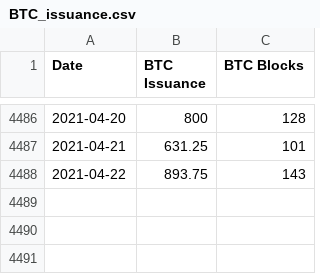
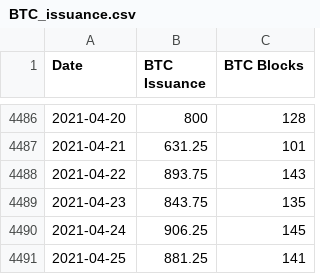
Before and after one commit to dginst/crypto_correlation, a CSV file: source_data/BTC_issuance.csv, drawn as a sheet; only a part is shown, gaps mark what is left out; the diff names each change by its address in the sheet, - before the commit and + after, or states it on an @@ line.

```diff
--- a/source_data/BTC_issuance.csv
+++ b/source_data/BTC_issuance.csv
+row 4489: 2021-04-23 | 843.75 | 135
+row 4490: 2021-04-24 | 906.25 | 145
+row 4491: 2021-04-25 | 881.25 | 141
```
Also changed, not shown: source_data/BTC_price.csv, source_data/hash_rate.csv.
